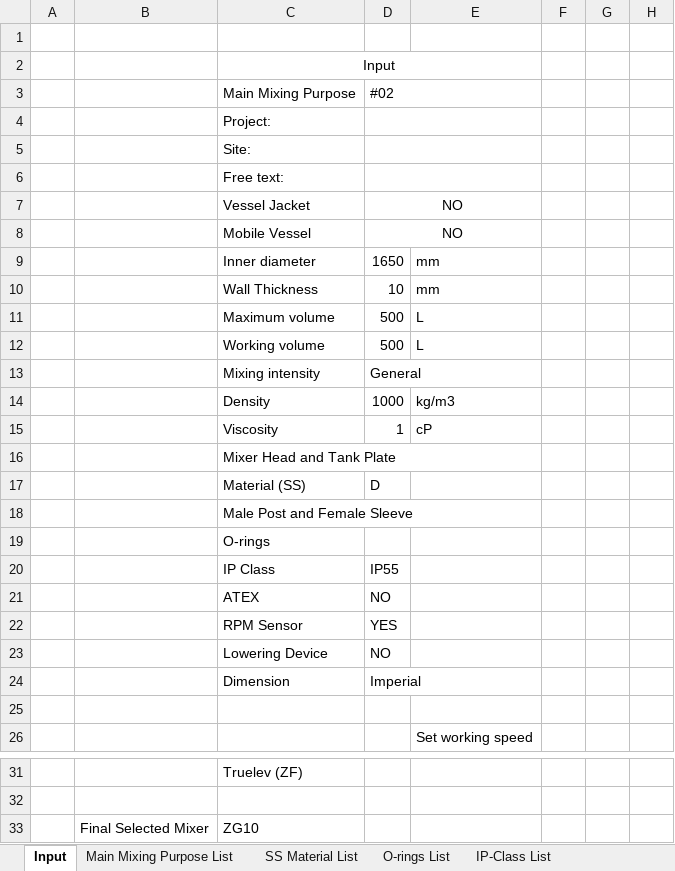
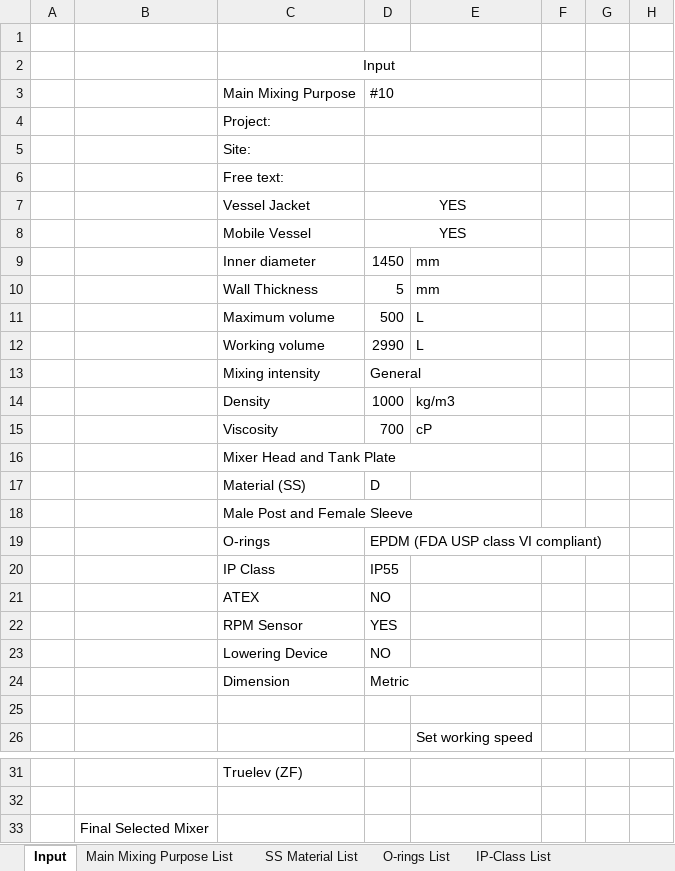
Before and after one commit to ahku/zooma-metenova-mixer-selector-api-types, an Excel workbook: excel/Metenova Excel Motor 240112.xlsx, sheet Input, drawn as a sheet; only a part is shown, gaps mark what is left out; values as stored, in another font and other column widths than the file's, no borders; the diff names each change by its address in the sheet, - before the commit and + after, or states it on an @@ line.

```diff
--- a/excel/Metenova Excel Motor 240112.xlsx (sheet Input)
+++ b/excel/Metenova Excel Motor 240112.xlsx (sheet Input)
-D3: #02
+D3: #10
-D7:D8: NO
+D7:D8: YES
-D9: 1650
+D9: 1450
-D10: 10
+D10: 5
-D12: 500
+D12: 2990
-D15: 1
+D15: 700
-D19: (empty)
+D19: EPDM (FDA USP class VI compliant)
-D24: Imperial
+D24: Metric
-C33: ZG10
+C33: (empty)
```
Also changed, not shown: sheet Min Vol ZG (IGNORE!), sheet Vessel dimensions - DIN 28011, sheet Output, sheet ZG, sheet Min Vol (IGNORE!), sheet Vessel Dish Type List (IGNORE!), 5 more sheets, charts or pictures.
